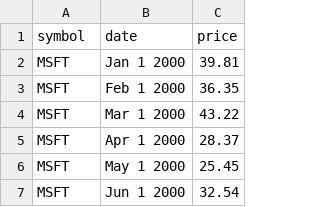
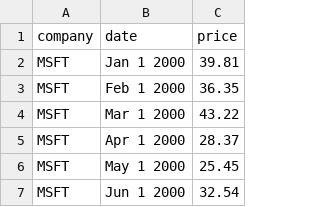
Before and after one commit to shawshankrai/spark, a CSV file: src/main/resources/data/stocks.csv, drawn as a sheet; only a part is shown.

```diff
--- a/src/main/resources/data/stocks.csv
+++ b/src/main/resources/data/stocks.csv
@@ -1,2 +1,2 @@
-symbol,date,price
+company,date,price
 MSFT,Jan 1 2000,39.81
```
Also changed, not shown: 11 other files.
